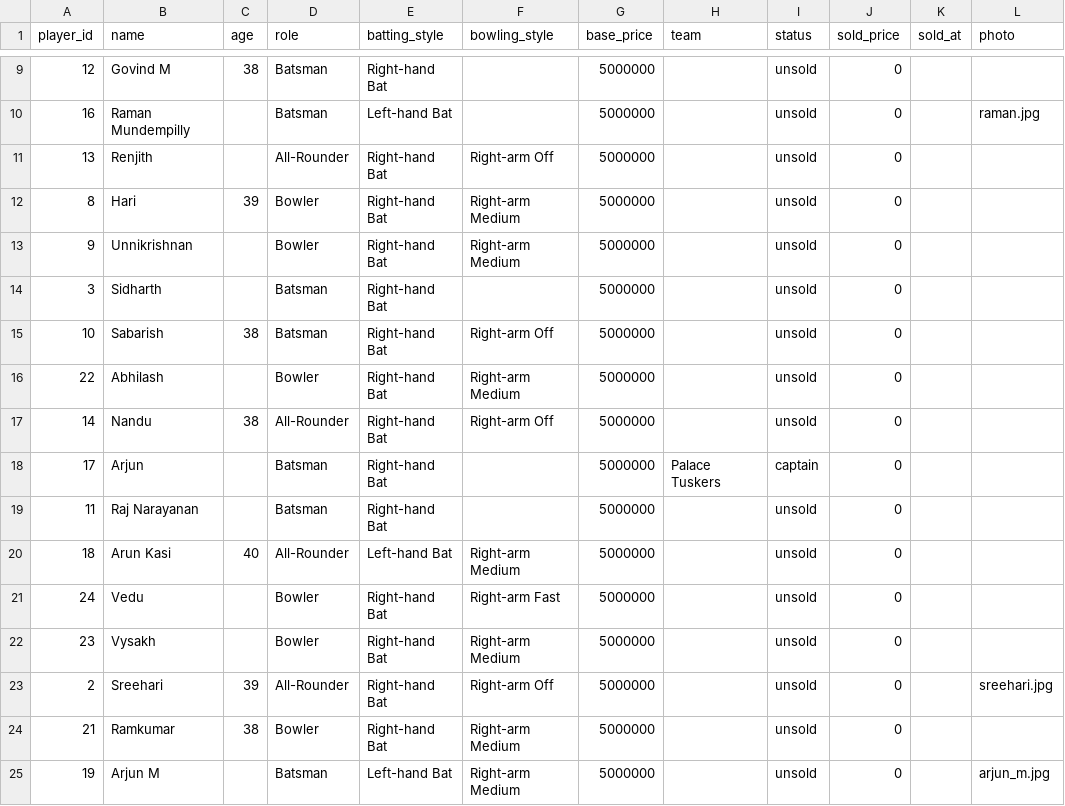
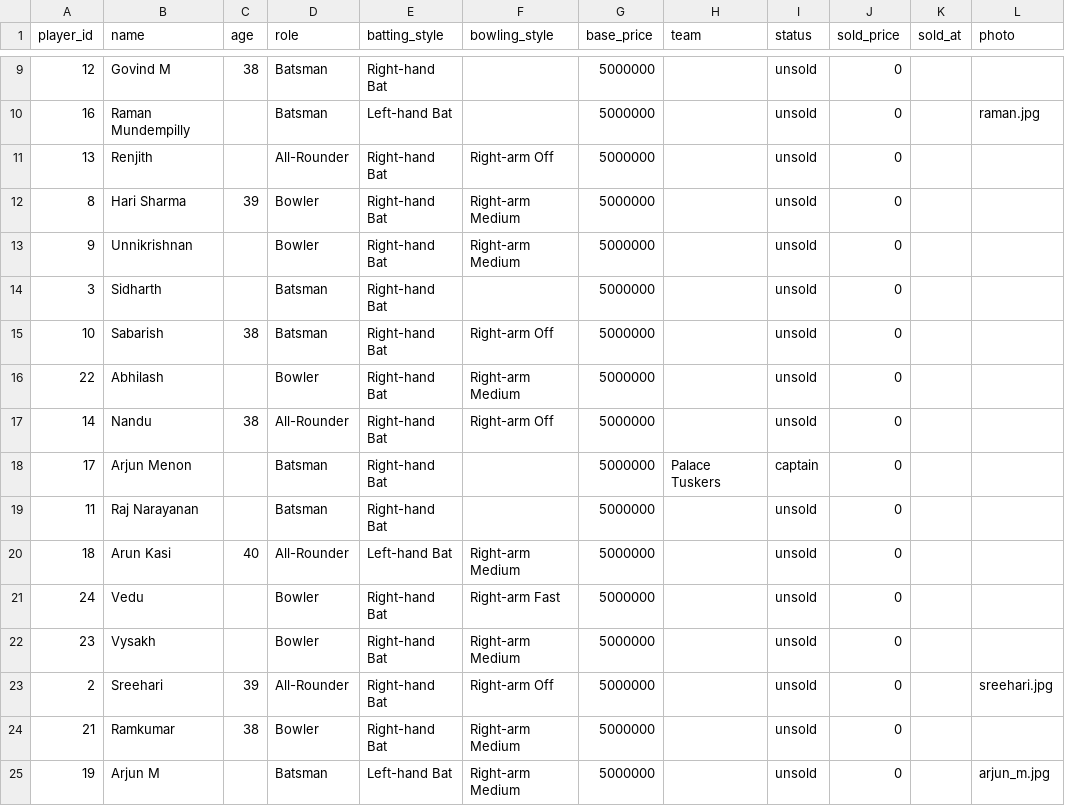
Before and after one commit to sreeharimv/auction-platform, a CSV file: players.csv, drawn as a sheet; only a part is shown, gaps mark what is left out.

Commit message:
chore: update players.csv and config

```diff
--- a/players.csv
+++ b/players.csv
@@ -11,3 +11,3 @@ player_id,name,age,role,batting_style,bowling_style,base_price,team,status,sold_
 13,Renjith,,All-Rounder,Right-hand Bat,Right-arm Off,5000000,,unsold,0,,
-8,Hari,39,Bowler,Right-hand Bat,Right-arm Medium,5000000,,unsold,0,,
+8,Hari Sharma,39,Bowler,Right-hand Bat,Right-arm Medium,5000000,,unsold,0,,
 9,Unnikrishnan,,Bowler,Right-hand Bat,Right-arm Medium,5000000,,unsold,0,,
@@ -17,3 +17,3 @@ player_id,name,age,role,batting_style,bowling_style,base_price,team,status,sold_
 14,Nandu,38,All-Rounder,Right-hand Bat,Right-arm Off,5000000,,unsold,0,,
-17,Arjun,,Batsman,Right-hand Bat,,5000000,Palace Tuskers,captain,0,,
+17,Arjun Menon,,Batsman,Right-hand Bat,,5000000,Palace Tuskers,captain,0,,
 11,Raj Narayanan,,Batsman,Right-hand Bat,,5000000,,unsold,0,,
```
Also changed, not shown: 1 other file.
